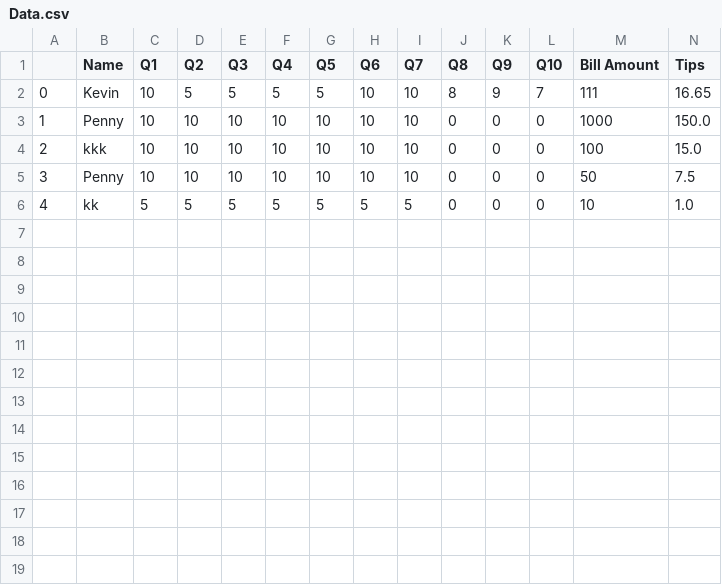
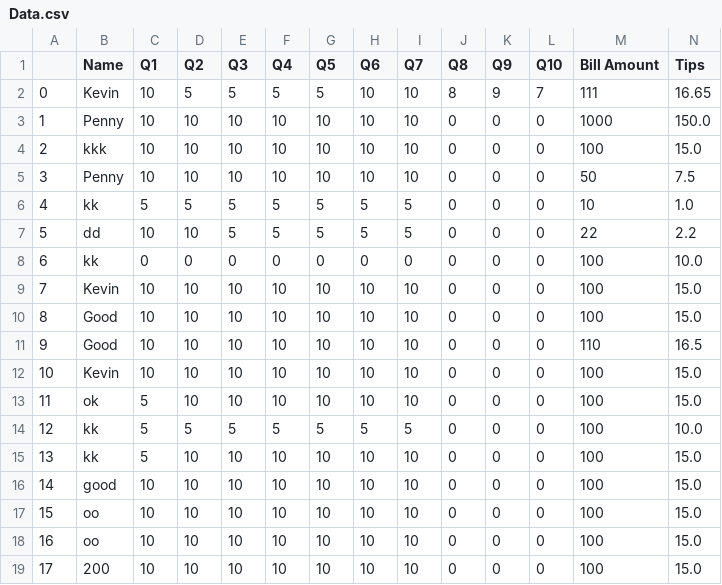
Before and after one commit to skndmx/teamwork, a CSV file: Data.csv, drawn as a sheet; only a part is shown; rows hold the shown columns only; the diff names each change by its address in the sheet, - before the commit and + after, or states it on an @@ line.

```diff
--- a/Data.csv
+++ b/Data.csv
+row 7: 5 | dd | 10 | 10 | 5 | 5 | 5 | 5 | 5 | 0 | 0 | 0 | 22 | 2.2
+row 8: 6 | kk | 0 | 0 | 0 | 0 | 0 | 0 | 0 | 0 | 0 | 0 | 100 | 10.0
+row 9: 7 | Kevin | 10 | 10 | 10 | 10 | 10 | 10 | 10 | 0 | 0 | 0 | 100 | 15.0
+row 10: 8 | Good | 10 | 10 | 10 | 10 | 10 | 10 | 10 | 0 | 0 | 0 | 100 | 15.0
+row 11: 9 | Good | 10 | 10 | 10 | 10 | 10 | 10 | 10 | 0 | 0 | 0 | 110 | 16.5
+row 12: 10 | Kevin | 10 | 10 | 10 | 10 | 10 | 10 | 10 | 0 | 0 | 0 | 100 | 15.0
+row 13: 11 | ok | 5 | 10 | 10 | 10 | 10 | 10 | 10 | 0 | 0 | 0 | 100 | 15.0
+row 14: 12 | kk | 5 | 5 | 5 | 5 | 5 | 5 | 5 | 0 | 0 | 0 | 100 | 10.0
+row 15: 13 | kk | 5 | 10 | 10 | 10 | 10 | 10 | 10 | 0 | 0 | 0 | 100 | 15.0
+row 16: 14 | good | 10 | 10 | 10 | 10 | 10 | 10 | 10 | 0 | 0 | 0 | 100 | 15.0
+row 17: 15 | oo | 10 | 10 | 10 | 10 | 10 | 10 | 10 | 0 | 0 | 0 | 100 | 15.0
+row 18: 16 | oo | 10 | 10 | 10 | 10 | 10 | 10 | 10 | 0 | 0 | 0 | 100 | 15.0
+row 19: 17 | 200 | 10 | 10 | 10 | 10 | 10 | 10 | 10 | 0 | 0 | 0 | 100 | 15.0
```
Also changed, not shown: 13 other files.
